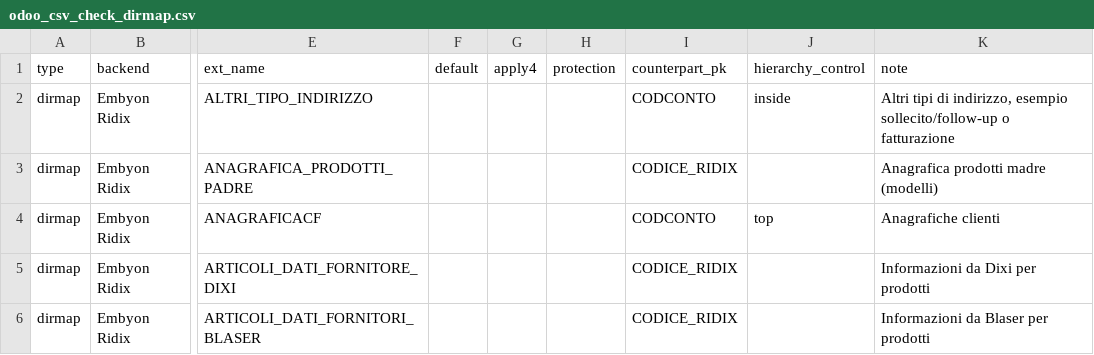
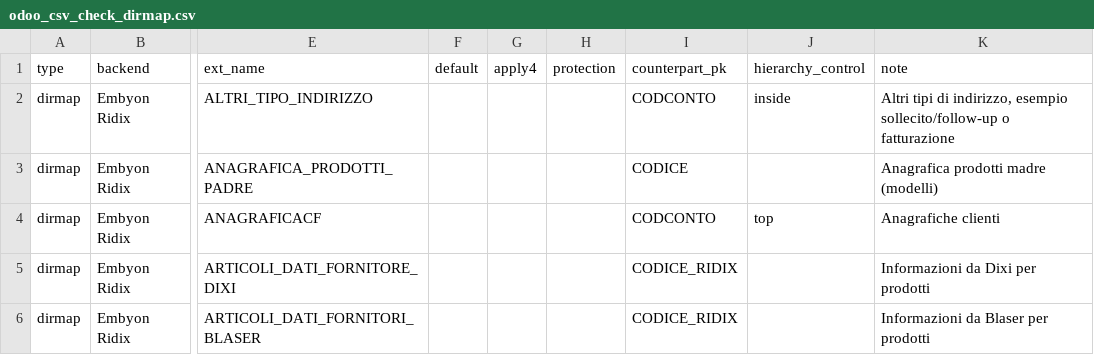
Before and after one commit to zeroincombenze/tools, a CSV file: tools/templates/junk/odoo_csv_check_dirmap.csv, drawn as a sheet; only a part is shown, gaps mark what is left out; the diff names each change by its address in the sheet, - before the commit and + after, or states it on an @@ line.

Commit message:
[IMP] Junk for Odoo 18.0

```diff
--- a/tools/templates/junk/odoo_csv_check_dirmap.csv
+++ b/tools/templates/junk/odoo_csv_check_dirmap.csv
-I3 (counterpart_pk): CODICE_RIDIX
+I3 (counterpart_pk): CODICE
```
Also changed, not shown: 3 other files.
